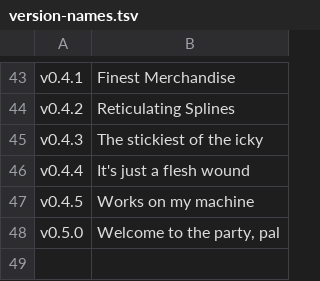
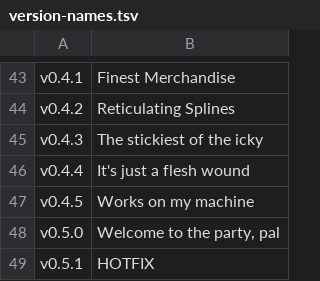
Before and after one commit to acklin83/Rea-Sixty, a TSV file: extension/version-names.tsv, drawn as a sheet; only a part is shown, gaps mark what is left out; the diff names each change by its address in the sheet, - before the commit and + after, or states it on an @@ line.

```diff
--- a/extension/version-names.tsv
+++ b/extension/version-names.tsv
+row 49: v0.5.1 | HOTFIX
```
Also changed, not shown: 2 other files.
